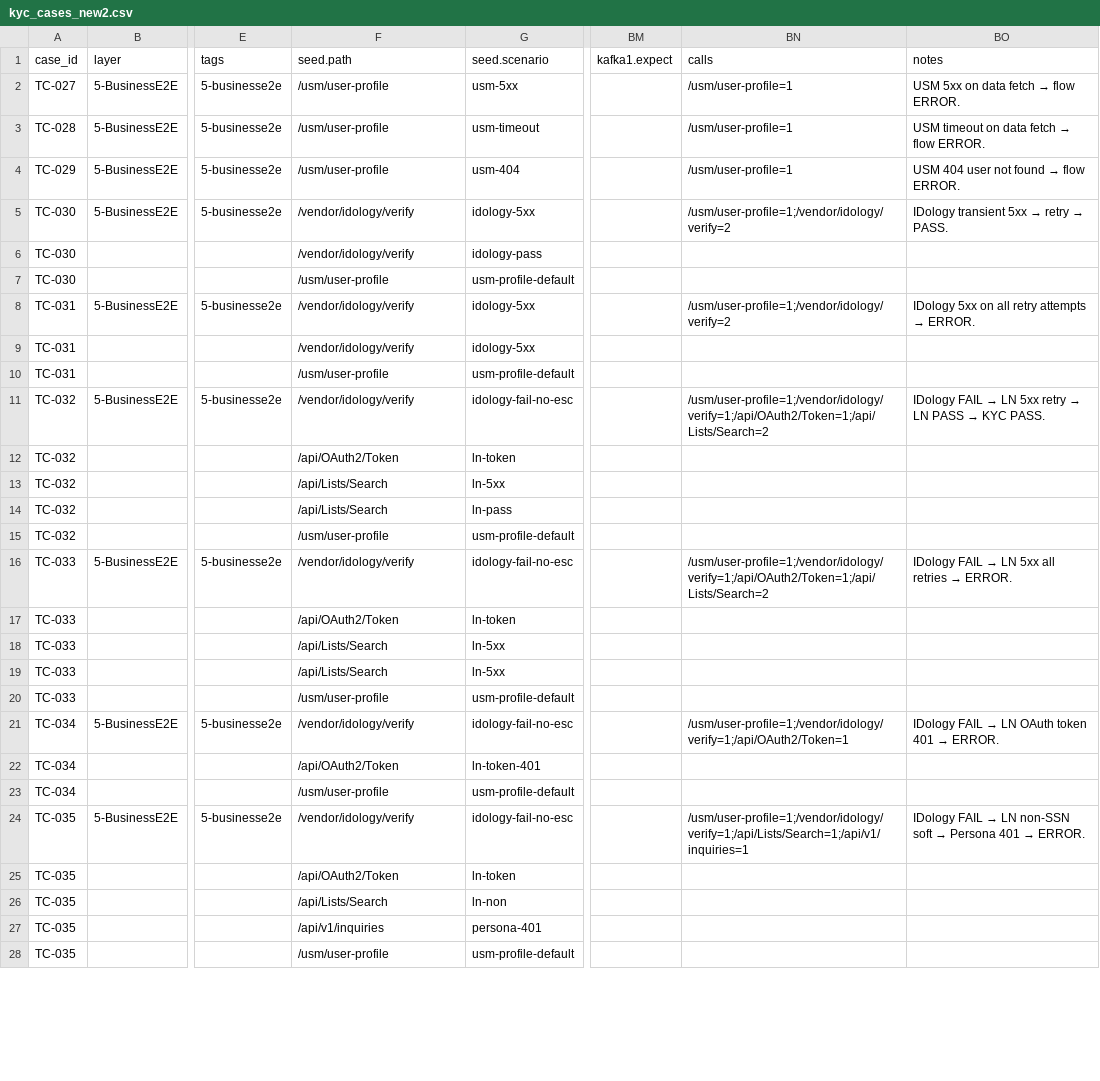
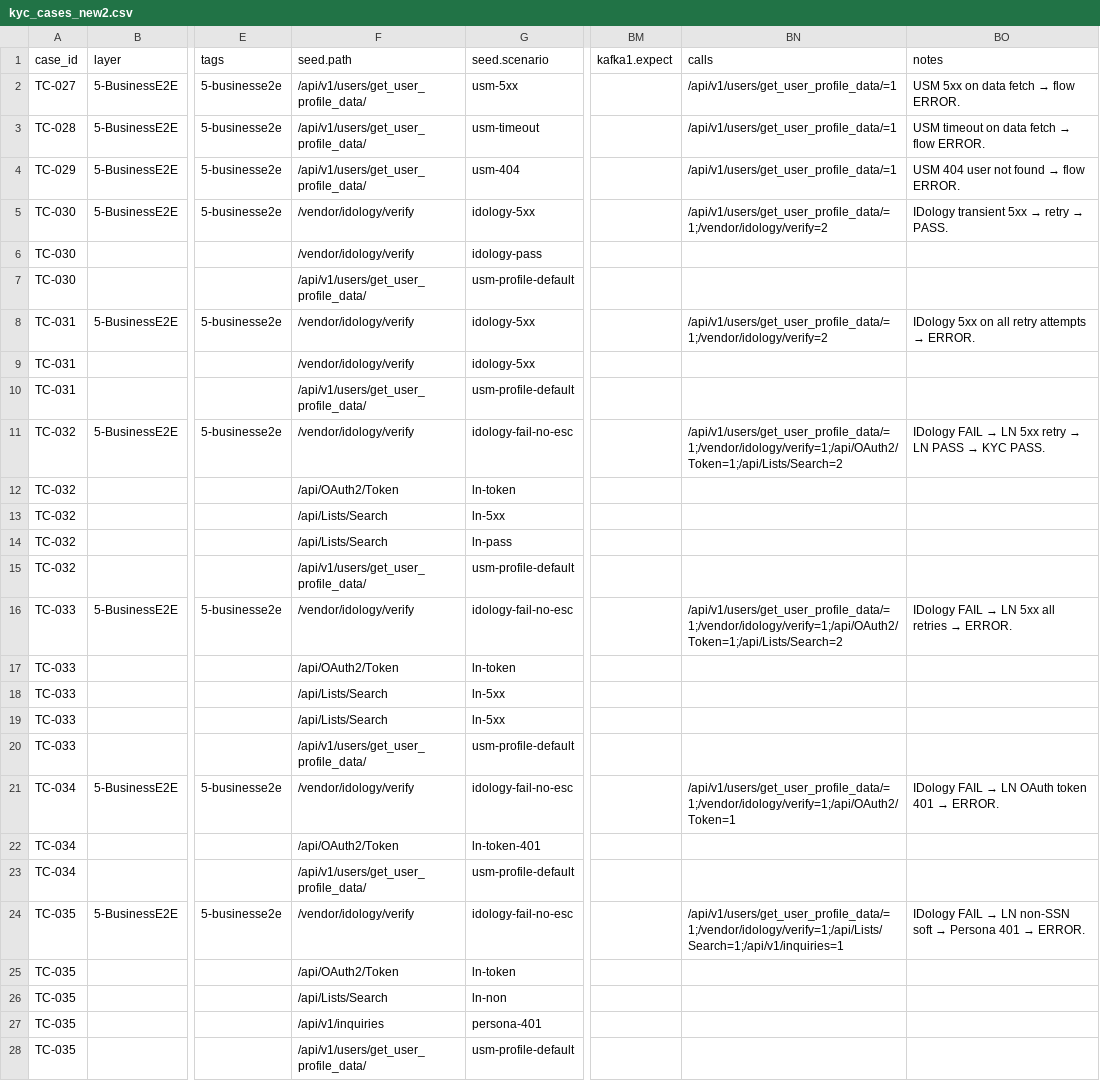
Before and after one commit to BrightMoney-AI/brightmoney-mock-uks, a CSV file: data/kyc_cases_new2.csv, drawn as a sheet; only a part is shown, gaps mark what is left out; the diff covers the shown part only; the diff names each change by its address in the sheet, - before the commit and + after, or states it on an @@ line.

```diff
--- a/data/kyc_cases_new2.csv
+++ b/data/kyc_cases_new2.csv
-F2:F4 (seed.path): /usm/user-profile
+F2:F4 (seed.path): /api/v1/users/get_user_profile_data/
-BN2:BN4 (calls): /usm/user-profile=1
+BN2:BN4 (calls): /api/v1/users/get_user_profile_data/=1
-BN5 (calls): /usm/user-profile=1;/vendor/idology/verify=2
+BN5 (calls): /api/v1/users/get_user_profile_data/=1;/vendor/idology/verify=2
-F7 (seed.path): /usm/user-profile
+F7 (seed.path): /api/v1/users/get_user_profile_data/
-BN8 (calls): /usm/user-profile=1;/vendor/idology/verify=2
+BN8 (calls): /api/v1/users/get_user_profile_data/=1;/vendor/idology/verify=2
-F10 (seed.path): /usm/user-profile
+F10 (seed.path): /api/v1/users/get_user_profile_data/
-BN11 (calls): /usm/user-profile=1;/vendor/idology/verify=1;/api/OAuth2/Token=1;/api/Lists/Search=2
+BN11 (calls): /api/v1/users/get_user_profile_data/=1;/vendor/idology/verify=1;/api/OAuth2/Token=1;/api/Lists/Search=2
-F15 (seed.path): /usm/user-profile
+F15 (seed.path): /api/v1/users/get_user_profile_data/
-BN16 (calls): /usm/user-profile=1;/vendor/idology/verify=1;/api/OAuth2/Token=1;/api/Lists/Search=2
+BN16 (calls): /api/v1/users/get_user_profile_data/=1;/vendor/idology/verify=1;/api/OAuth2/Token=1;/api/Lists/Search=2
-F20 (seed.path): /usm/user-profile
+F20 (seed.path): /api/v1/users/get_user_profile_data/
-BN21 (calls): /usm/user-profile=1;/vendor/idology/verify=1;/api/OAuth2/Token=1
+BN21 (calls): /api/v1/users/get_user_profile_data/=1;/vendor/idology/verify=1;/api/OAuth2/Token=1
-F23 (seed.path): /usm/user-profile
+F23 (seed.path): /api/v1/users/get_user_profile_data/
-BN24 (calls): /usm/user-profile=1;/vendor/idology/verify=1;/api/Lists/Search=1;/api/v1/inquiries=1
+BN24 (calls): /api/v1/users/get_user_profile_data/=1;/vendor/idology/verify=1;/api/Lists/Search=1;/api/v1/inquiries=1
-F28 (seed.path): /usm/user-profile
+F28 (seed.path): /api/v1/users/get_user_profile_data/
```
Also changed, not shown: 35 edited cells elsewhere in this file, data/kyc_cases_new.csv, data/kyc_cases_new1.csv, 7 other files.
